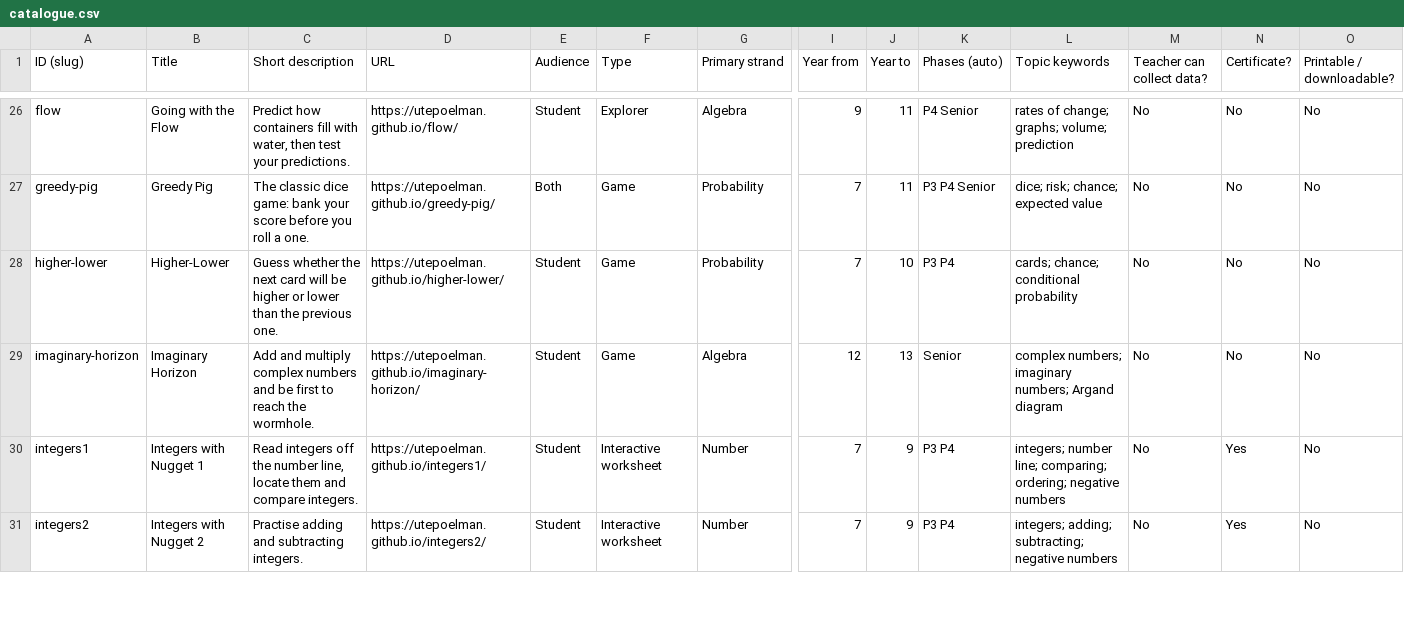
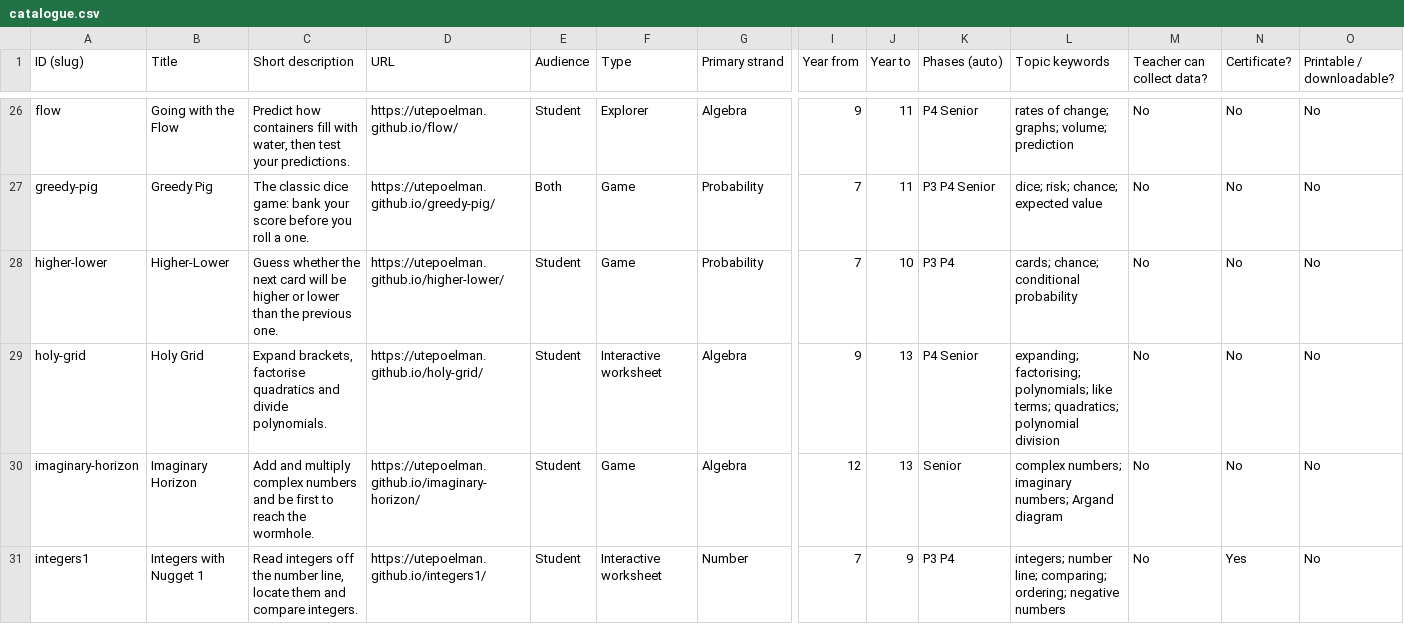
Before and after one commit to utepoelman/nugget-maths, a CSV file: catalogue.csv, drawn as a sheet; only a part is shown, gaps mark what is left out; the shorter side is filled out with more unchanged rows; rows hold the shown columns only; the diff names each change by its address in the sheet, - before the commit and + after, or states it on an @@ line.

Commit message:
Add files via upload

```diff
--- a/catalogue.csv
+++ b/catalogue.csv
+row 29: holy-grid | Holy Grid | Expand brackets, factorise quadratics and divide polynomials. | https://utepoelman.github.io/holy-grid/ | Student | Interactive worksheet | Algebra | 9 | 13 | P4 Senior | expanding; factorising; polynomials; like terms; quadratics; polynomial division | No | No | No
```
